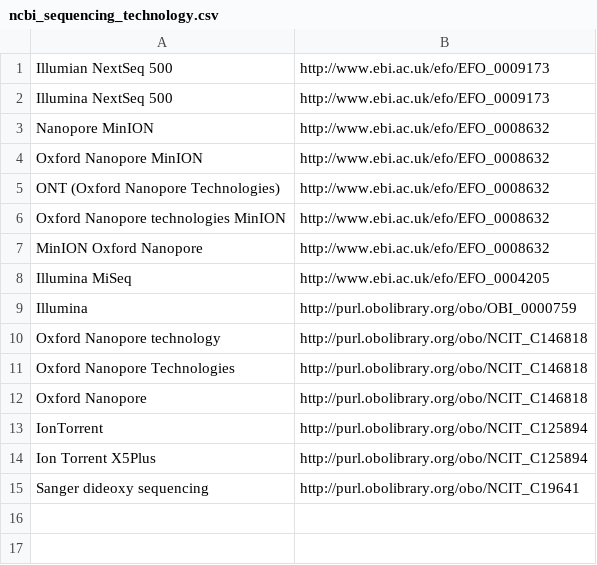
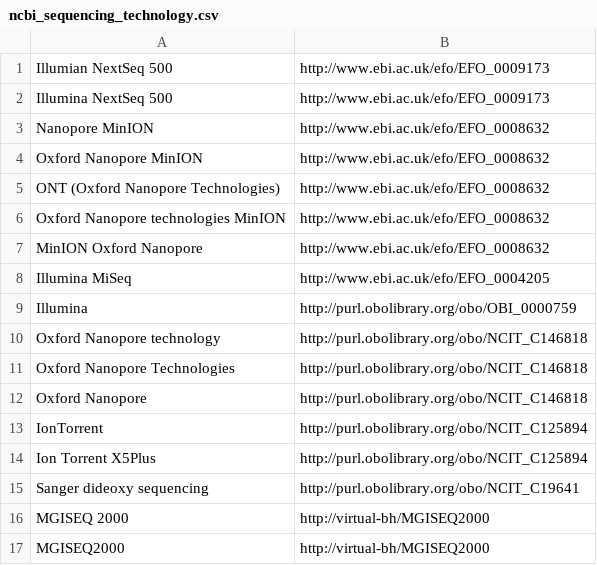
Before and after one commit to pubseq/bh20-seq-resource, a CSV file: scripts/dict_ontology_standardization/ncbi_sequencing_technology.csv, drawn as a sheet.

```diff
--- a/scripts/dict_ontology_standardization/ncbi_sequencing_technology.csv
+++ b/scripts/dict_ontology_standardization/ncbi_sequencing_technology.csv
@@ -15 +15,3 @@ Ion Torrent X5Plus,http://purl.obolibrary.org/obo/NCIT_C125894
 Sanger dideoxy sequencing,http://purl.obolibrary.org/obo/NCIT_C19641
+MGISEQ 2000, http://virtual-bh/MGISEQ2000
+MGISEQ2000,	http://virtual-bh/MGISEQ2000
```
Also changed, not shown: scripts/dict_ontology_standardization/ncbi_countries.csv, 3 other files.
